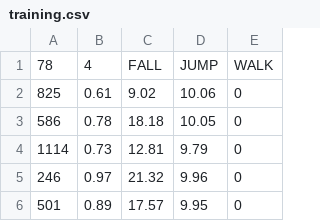
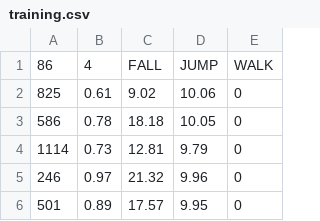
Before and after one commit to blakejalexander/medicaid, a CSV file: machine_learning/training.csv, drawn as a sheet; only a part is shown; the diff covers the shown part only.

```diff
--- a/machine_learning/training.csv
+++ b/machine_learning/training.csv
@@ -1,2 +1,2 @@
-78,4,FALL,JUMP,WALK
+86,4,FALL,JUMP,WALK
 825,0.61,9.02,10.06,0
```
Also changed, not shown: 14 added rows and 6 removed rows elsewhere in this file, machine_learning/test.csv, 31 other files.
